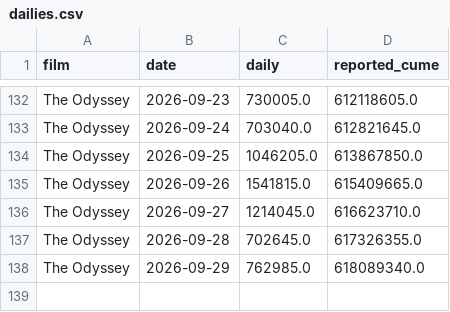
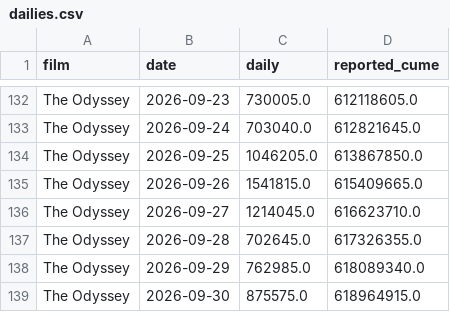
Before and after one commit to deebska/mlb-breakout-predictor, a CSV file: bo_data/dailies.csv, drawn as a sheet; only a part is shown, gaps mark what is left out; the diff names each change by its address in the sheet, - before the commit and + after, or states it on an @@ line.

```diff
--- a/bo_data/dailies.csv
+++ b/bo_data/dailies.csv
+row 139: The Odyssey | 2026-09-30 | 875575.0 | 618964915.0
```
Also changed, not shown: 5 other files.
